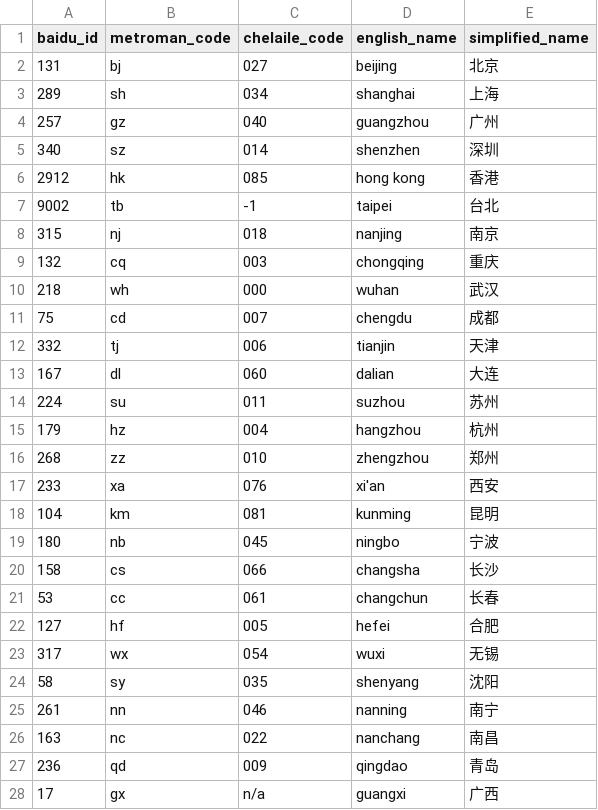
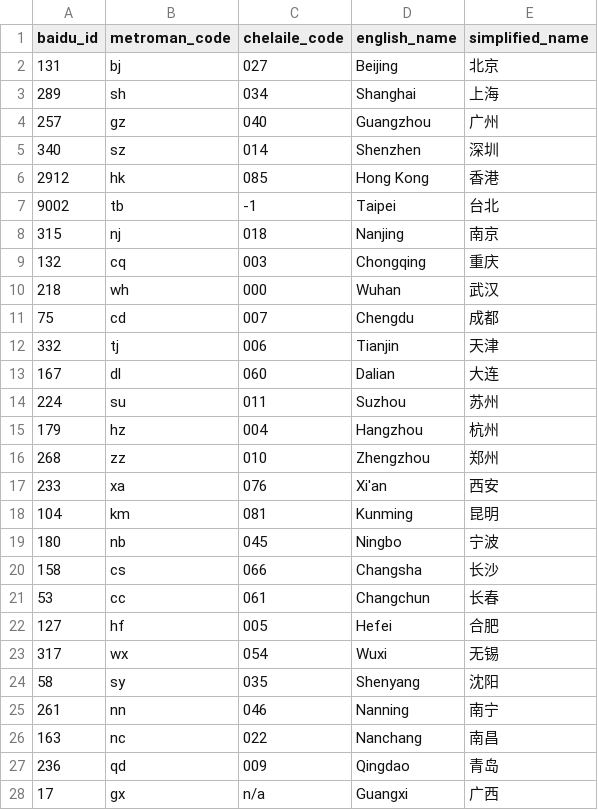
Before and after one commit to TheGreatRambler/china_gtfs, a CSV file: baidu_city_uid_to_city.csv, drawn as a sheet; only a part is shown; the diff covers the shown part only.

```diff
--- a/baidu_city_uid_to_city.csv
+++ b/baidu_city_uid_to_city.csv
@@ -1,28 +1,28 @@
 baidu_id,metroman_code,chelaile_code,english_name,simplified_name
-131,bj,027,beijing,北京
-289,sh,034,shanghai,上海
-257,gz,040,guangzhou,广州
-340,sz,014,shenzhen,深圳
-2912,hk,085,hong kong,香港
-9002,tb,-1,taipei,台北
-315,nj,018,nanjing,南京
-132,cq,003,chongqing,重庆
-218,wh,000,wuhan,武汉
-75,cd,007,chengdu,成都
-332,tj,006,tianjin,天津
-167,dl,060,dalian,大连
-224,su,011,suzhou,苏州
-179,hz,004,hangzhou,杭州
-268,zz,010,zhengzhou,郑州
-233,xa,076,xi'an,西安
-104,km,081,kunming,昆明
-180,nb,045,ningbo,宁波
-158,cs,066,changsha,长沙
-53,cc,061,changchun,长春
-127,hf,005,hefei,合肥
-317,wx,054,wuxi,无锡
-58,sy,035,shenyang,沈阳
-261,nn,046,nanning,南宁
-163,nc,022,nanchang,南昌
-236,qd,009,qingdao,青岛
-17,gx,n/a,guangxi,广西
+131,bj,027,Beijing,北京
+289,sh,034,Shanghai,上海
+257,gz,040,Guangzhou,广州
+340,sz,014,Shenzhen,深圳
+2912,hk,085,Hong Kong,香港
+9002,tb,-1,Taipei,台北
+315,nj,018,Nanjing,南京
+132,cq,003,Chongqing,重庆
+218,wh,000,Wuhan,武汉
+75,cd,007,Chengdu,成都
+332,tj,006,Tianjin,天津
+167,dl,060,Dalian,大连
+224,su,011,Suzhou,苏州
+179,hz,004,Hangzhou,杭州
+268,zz,010,Zhengzhou,郑州
+233,xa,076,Xi'an,西安
+104,km,081,Kunming,昆明
+180,nb,045,Ningbo,宁波
+158,cs,066,Changsha,长沙
+53,cc,061,Changchun,长春
+127,hf,005,Hefei,合肥
+317,wx,054,Wuxi,无锡
+58,sy,035,Shenyang,沈阳
+261,nn,046,Nanning,南宁
+163,nc,022,Nanchang,南昌
+236,qd,009,Qingdao,青岛
+17,gx,n/a,Guangxi,广西
```
Also changed, not shown: 22 edited cells elsewhere in this file, 7 other files.
